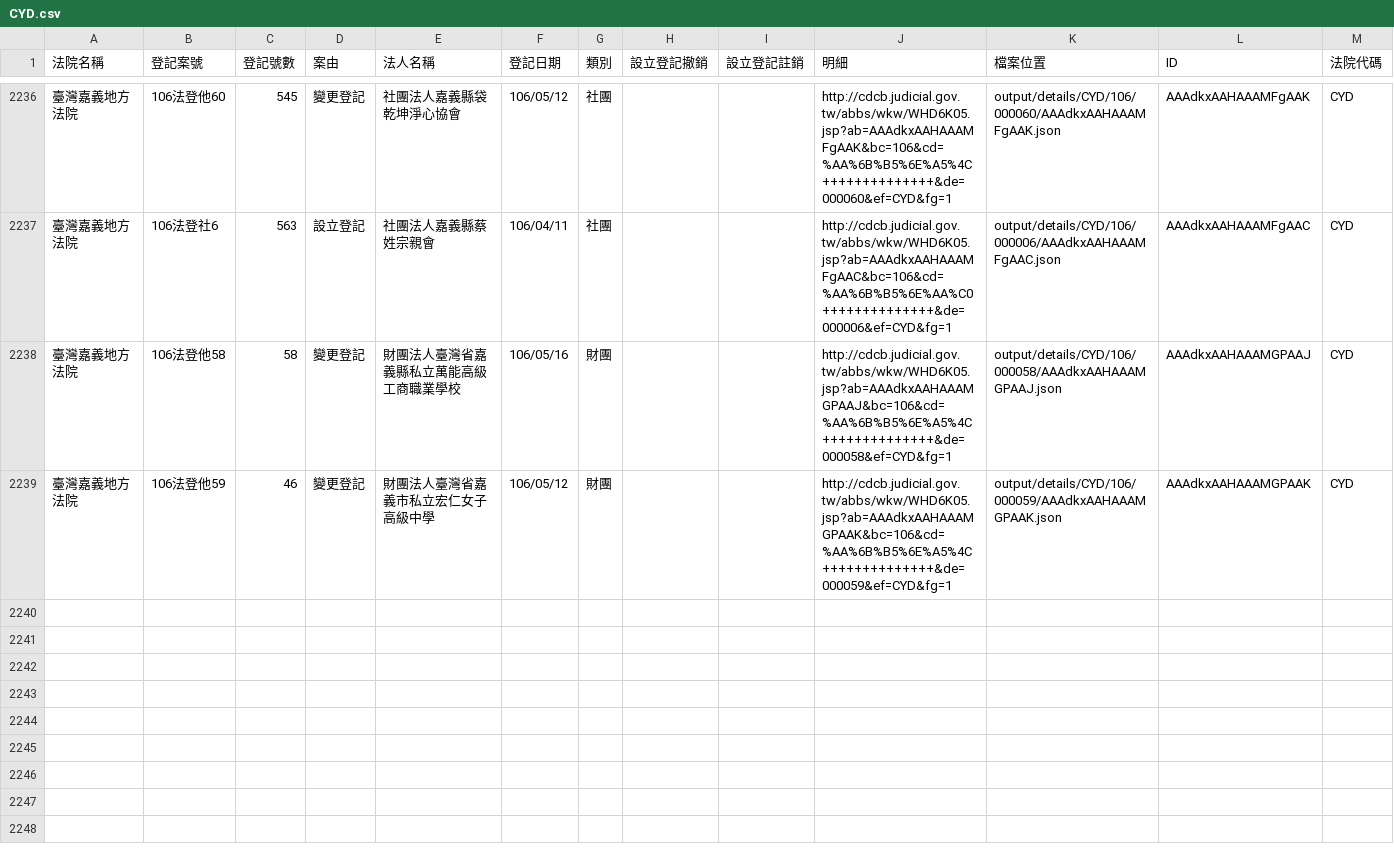
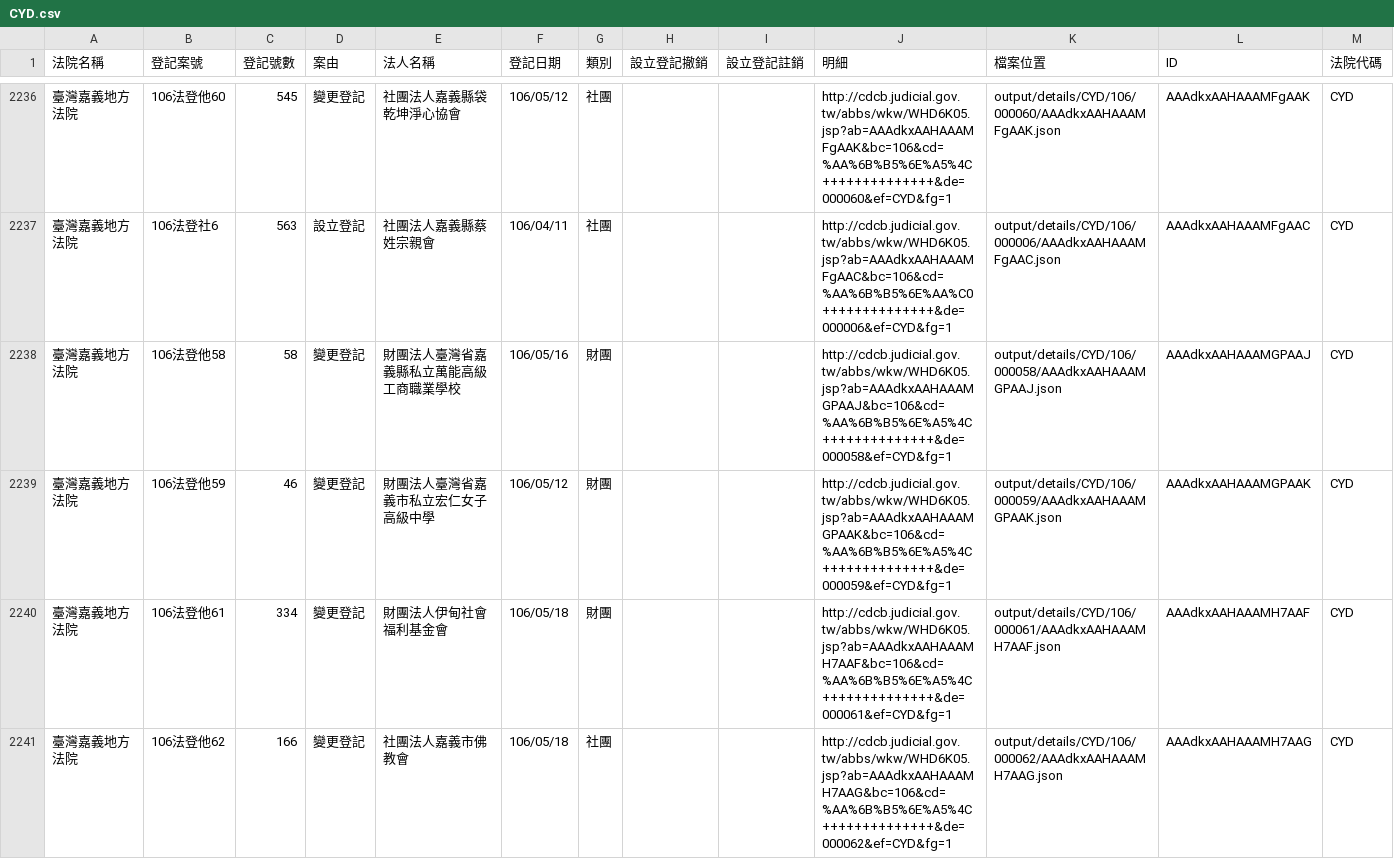
Before and after one commit to g0v/foundationtw, a CSV file: output/lists/CYD.csv, drawn as a sheet; only a part is shown, gaps mark what is left out; the diff names each change by its address in the sheet, - before the commit and + after, or states it on an @@ line.

Commit message:
update datasets @ 2017-05-26 02:00:01

```diff
--- a/output/lists/CYD.csv
+++ b/output/lists/CYD.csv
+row 2240: 臺灣嘉義地方法院 | 106法登他61 | 334 | 變更登記 | 財團法人伊甸社會福利基金會 | 106/05/18 | 財團 |  |  | http://cdcb.judicial.gov.tw/abbs/wkw/WHD6K05.jsp?ab=AAAdkxAAHAAAMH7AAF&bc=106&cd=%AA%6B%B5%6E%A5%4C++++++++++++++&de=000061&ef=CYD&fg=1 | output/details/CYD/106/000061/AAAdkxAAHAAAMH7AAF.json | AAAdkxAAHAAAMH7AAF | CYD
+row 2241: 臺灣嘉義地方法院 | 106法登他62 | 166 | 變更登記 | 社團法人嘉義市佛教會 | 106/05/18 | 社團 |  |  | http://cdcb.judicial.gov.tw/abbs/wkw/WHD6K05.jsp?ab=AAAdkxAAHAAAMH7AAG&bc=106&cd=%AA%6B%B5%6E%A5%4C++++++++++++++&de=000062&ef=CYD&fg=1 | output/details/CYD/106/000062/AAAdkxAAHAAAMH7AAG.json | AAAdkxAAHAAAMH7AAG | CYD
```
Also changed, not shown: output/lists/CHD.csv, 37 other files.
